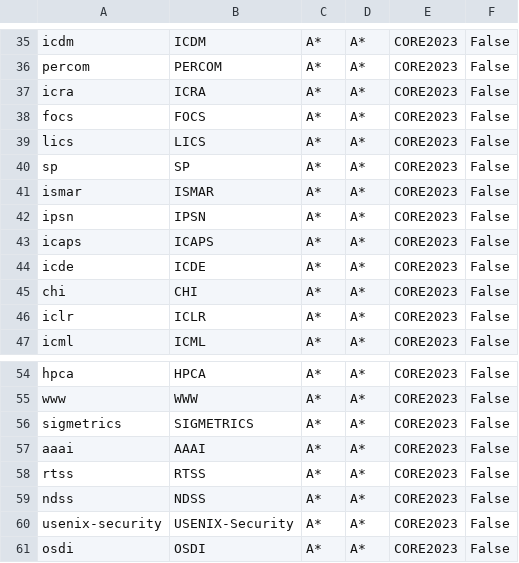
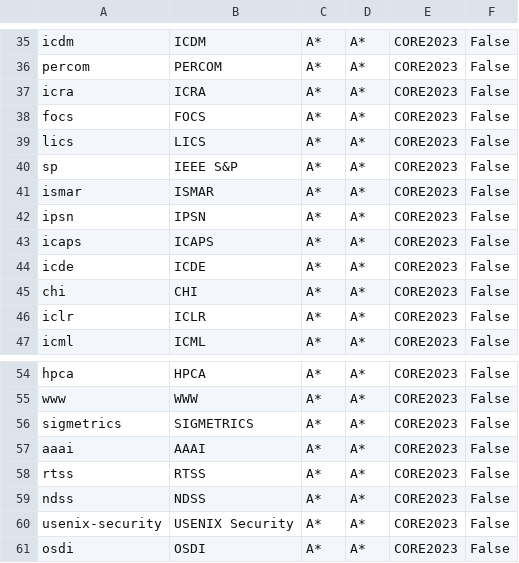
Before and after one commit to dynaroars/csconfs, a CSV file: data/core_conferences.csv, drawn as a sheet; only a part is shown, gaps mark what is left out.

Commit message:
Updates

```diff
--- a/data/core_conferences.csv
+++ b/data/core_conferences.csv
@@ -39,3 +39,3 @@ focs,FOCS,A*,A*,CORE2023,False
 lics,LICS,A*,A*,CORE2023,False
-sp,SP,A*,A*,CORE2023,False
+sp,IEEE S&P,A*,A*,CORE2023,False
 ismar,ISMAR,A*,A*,CORE2023,False
@@ -59,3 +59,3 @@ rtss,RTSS,A*,A*,CORE2023,False
 ndss,NDSS,A*,A*,CORE2023,False
-usenix-security,USENIX-Security,A*,A*,CORE2023,False
+usenix-security,USENIX Security,A*,A*,CORE2023,False
 osdi,OSDI,A*,A*,CORE2023,False
```
